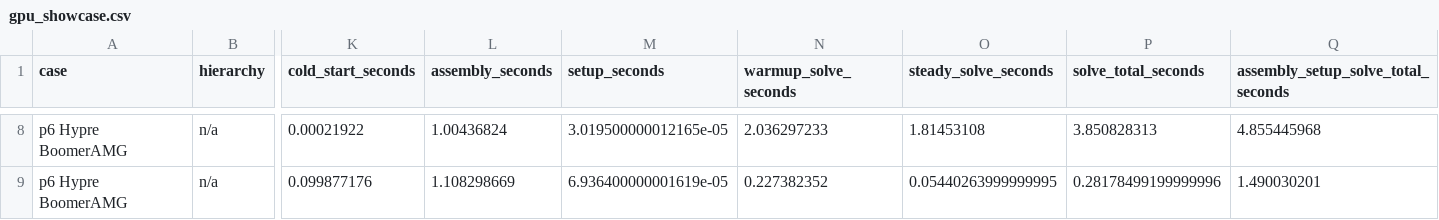
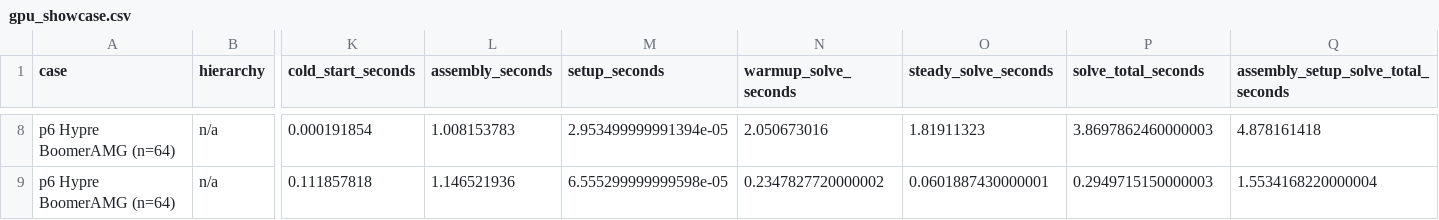
Before and after one commit to ChengHauYang/mfem, a CSV file: python_script/gpu_showcase_results/gpu_showcase.csv, drawn as a sheet; only a part is shown, gaps mark what is left out; the diff covers the shown part only; the diff names each change by its address in the sheet, - before the commit and + after, or states it on an @@ line.

```diff
--- a/python_script/gpu_showcase_results/gpu_showcase.csv
+++ b/python_script/gpu_showcase_results/gpu_showcase.csv
-A8:A9 (case): p6 Hypre BoomerAMG
+A8:A9 (case): p6 Hypre BoomerAMG (n=64)
-K8 (cold_start_seconds): 0.00021922
+K8 (cold_start_seconds): 0.000191854
-L8 (assembly_seconds): 1.00436824
+L8 (assembly_seconds): 1.008153783
-M8 (setup_seconds): 3.019500000012165e-05
+M8 (setup_seconds): 2.953499999991394e-05
-N8 (warmup_solve_seconds): 2.036297233
+N8 (warmup_solve_seconds): 2.050673016
-O8 (steady_solve_seconds): 1.81453108
+O8 (steady_solve_seconds): 1.81911323
-P8 (solve_total_seconds): 3.850828313
+P8 (solve_total_seconds): 3.8697862460000003
-Q8: 4.855445968
+Q8: 4.878161418
-K9 (cold_start_seconds): 0.099877176
+K9 (cold_start_seconds): 0.111857818
-L9 (assembly_seconds): 1.108298669
+L9 (assembly_seconds): 1.146521936
-M9 (setup_seconds): 6.936400000001619e-05
+M9 (setup_seconds): 6.555299999999598e-05
-N9 (warmup_solve_seconds): 0.227382352
+N9 (warmup_solve_seconds): 0.2347827720000002
-O9 (steady_solve_seconds): 0.05440263999999995
+O9 (steady_solve_seconds): 0.0601887430000001
-P9 (solve_total_seconds): 0.28178499199999996
+P9 (solve_total_seconds): 0.2949715150000003
-Q9: 1.490030201
+Q9: 1.5534168220000004
```
Also changed, not shown: 3 added rows, 3 removed rows and 24 edited cells elsewhere in this file, 4 other files.
